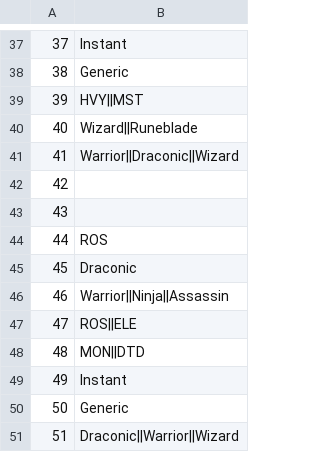
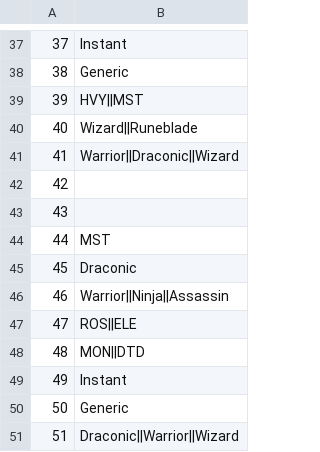
Before and after one commit to GuidoOut/OutOutPrivacy, a CSV file: contests.csv, drawn as a sheet; only a part is shown, gaps mark what is left out.

Commit message:
Update contests.csv

```diff
--- a/contests.csv
+++ b/contests.csv
@@ -43,3 +43,3 @@
 43,
-44,ROS,
+44,MST,
 45,Draconic,
```
